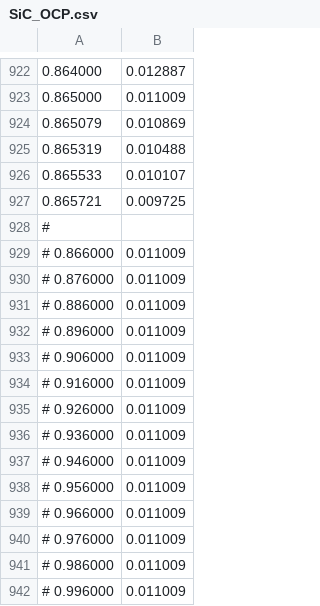
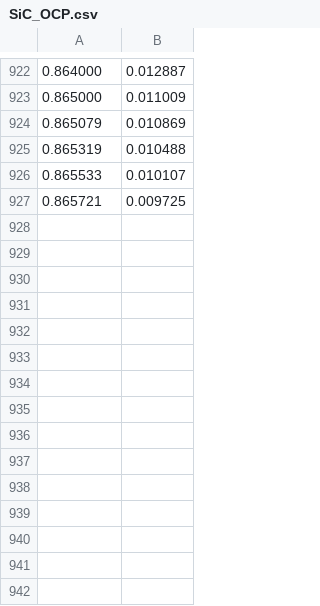
Before and after one commit to mzzhuo/PyBaMM, a CSV file: pybamm/input/parameters/lithium_ion/negative_electrodes/SiC_Ghosh2021/SiC_OCP.csv, drawn as a sheet; only a part is shown, gaps mark what is left out.

```diff
--- a/pybamm/input/parameters/lithium_ion/negative_electrodes/SiC_Ghosh2021/SiC_OCP.csv
+++ b/pybamm/input/parameters/lithium_ion/negative_electrodes/SiC_Ghosh2021/SiC_OCP.csv
@@ -927,16 +927 @@
     0.865721,     0.009725
-    #
-    # 0.866000,     0.011009
-    # 0.876000,     0.011009
-    # 0.886000,     0.011009
-    # 0.896000,     0.011009
-    # 0.906000,     0.011009
-    # 0.916000,     0.011009
-    # 0.926000,     0.011009
-    # 0.936000,     0.011009
-    # 0.946000,     0.011009
-    # 0.956000,     0.011009
-    # 0.966000,     0.011009
-    # 0.976000,     0.011009
-    # 0.986000,     0.011009
-    # 0.996000,     0.011009
```
Also changed, not shown: pybamm/input/parameters/lithium_ion/positive_electrodes/NMC811_Ghosh2021/NMC_OCP.csv.
